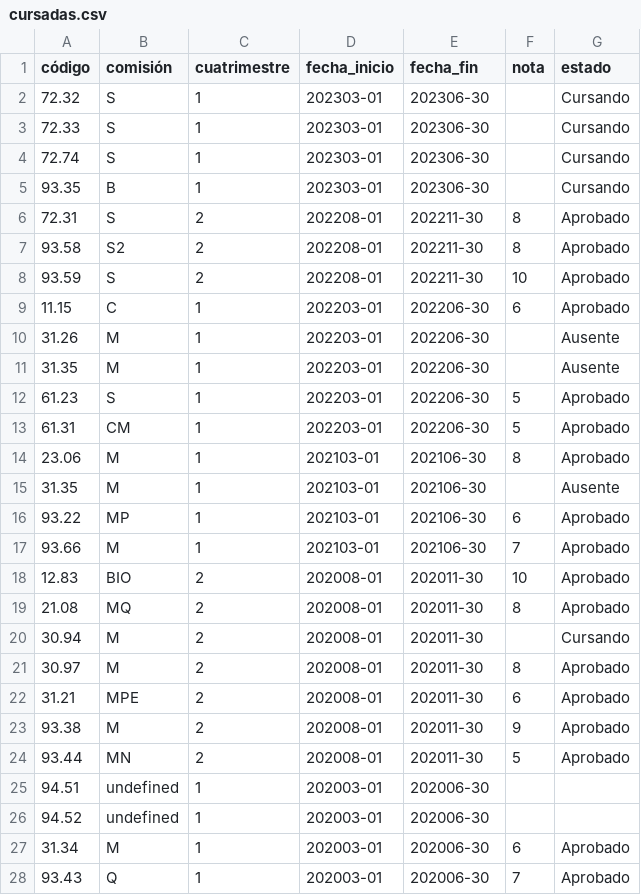
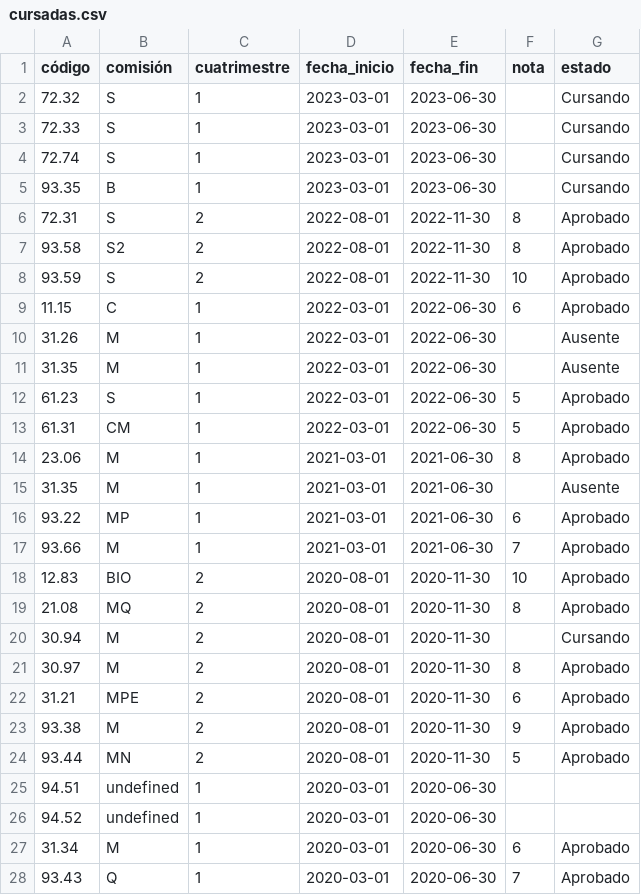
Before and after one commit to fmorroni/VizInfo-Historial_Academico, a CSV file: cursadas.csv, drawn as a sheet; only a part is shown; the diff covers the shown part only.

Commit message:
Add fechas cursada
Y no me acuerdo si algo más

```diff
--- a/cursadas.csv
+++ b/cursadas.csv
@@ -1,28 +1,28 @@
 código,comisión,cuatrimestre,fecha_inicio,fecha_fin,nota,estado
-72.32,S,1,202303-01,202306-30,,Cursando
-72.33,S,1,202303-01,202306-30,,Cursando
-72.74,S,1,202303-01,202306-30,,Cursando
-93.35,B,1,202303-01,202306-30,,Cursando
-72.31,S,2,202208-01,202211-30,8,Aprobado
-93.58,S2,2,202208-01,202211-30,8,Aprobado
-93.59,S,2,202208-01,202211-30,10,Aprobado
-11.15,C,1,202203-01,202206-30,6,Aprobado
-31.26,M,1,202203-01,202206-30,,Ausente
-31.35,M,1,202203-01,202206-30,,Ausente
-61.23,S,1,202203-01,202206-30,5,Aprobado
-61.31,CM,1,202203-01,202206-30,5,Aprobado
-23.06,M,1,202103-01,202106-30,8,Aprobado
-31.35,M,1,202103-01,202106-30,,Ausente
-93.22,MP,1,202103-01,202106-30,6,Aprobado
-93.66,M,1,202103-01,202106-30,7,Aprobado
-12.83,BIO,2,202008-01,202011-30,10,Aprobado
-21.08,MQ,2,202008-01,202011-30,8,Aprobado
-30.94,M,2,202008-01,202011-30,,Cursando
-30.97,M,2,202008-01,202011-30,8,Aprobado
-31.21,MPE,2,202008-01,202011-30,6,Aprobado
-93.38,M,2,202008-01,202011-30,9,Aprobado
-93.44,MN,2,202008-01,202011-30,5,Aprobado
-94.51,undefined,1,202003-01,202006-30,,
-94.52,undefined,1,202003-01,202006-30,,
-31.34,M,1,202003-01,202006-30,6,Aprobado
-93.43,Q,1,202003-01,202006-30,7,Aprobado
+72.32,S,1,2023-03-01,2023-06-30,,Cursando
+72.33,S,1,2023-03-01,2023-06-30,,Cursando
+72.74,S,1,2023-03-01,2023-06-30,,Cursando
+93.35,B,1,2023-03-01,2023-06-30,,Cursando
+72.31,S,2,2022-08-01,2022-11-30,8,Aprobado
+93.58,S2,2,2022-08-01,2022-11-30,8,Aprobado
+93.59,S,2,2022-08-01,2022-11-30,10,Aprobado
+11.15,C,1,2022-03-01,2022-06-30,6,Aprobado
+31.26,M,1,2022-03-01,2022-06-30,,Ausente
+31.35,M,1,2022-03-01,2022-06-30,,Ausente
+61.23,S,1,2022-03-01,2022-06-30,5,Aprobado
+61.31,CM,1,2022-03-01,2022-06-30,5,Aprobado
+23.06,M,1,2021-03-01,2021-06-30,8,Aprobado
+31.35,M,1,2021-03-01,2021-06-30,,Ausente
+93.22,MP,1,2021-03-01,2021-06-30,6,Aprobado
+93.66,M,1,2021-03-01,2021-06-30,7,Aprobado
+12.83,BIO,2,2020-08-01,2020-11-30,10,Aprobado
+21.08,MQ,2,2020-08-01,2020-11-30,8,Aprobado
+30.94,M,2,2020-08-01,2020-11-30,,Cursando
+30.97,M,2,2020-08-01,2020-11-30,8,Aprobado
+31.21,MPE,2,2020-08-01,2020-11-30,6,Aprobado
+93.38,M,2,2020-08-01,2020-11-30,9,Aprobado
+93.44,MN,2,2020-08-01,2020-11-30,5,Aprobado
+94.51,undefined,1,2020-03-01,2020-06-30,,
+94.52,undefined,1,2020-03-01,2020-06-30,,
+31.34,M,1,2020-03-01,2020-06-30,6,Aprobado
+93.43,Q,1,2020-03-01,2020-06-30,7,Aprobado
```
Also changed, not shown: 44 edited cells elsewhere in this file, 2 other files.
